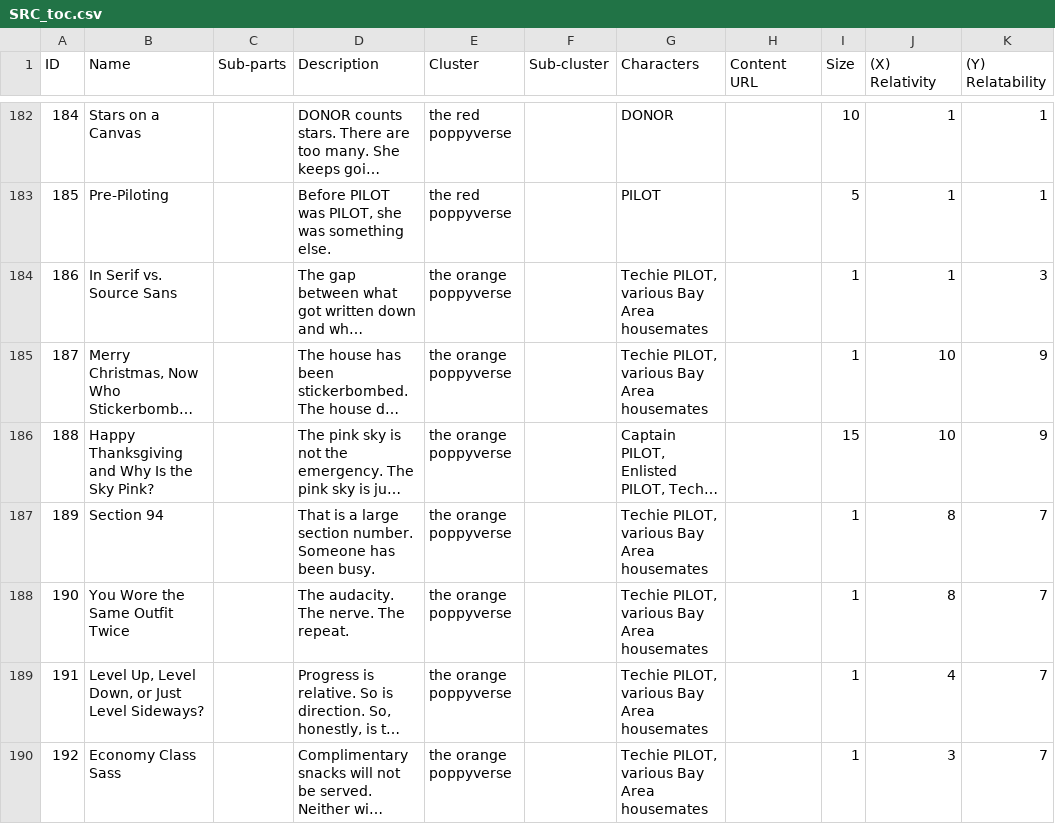
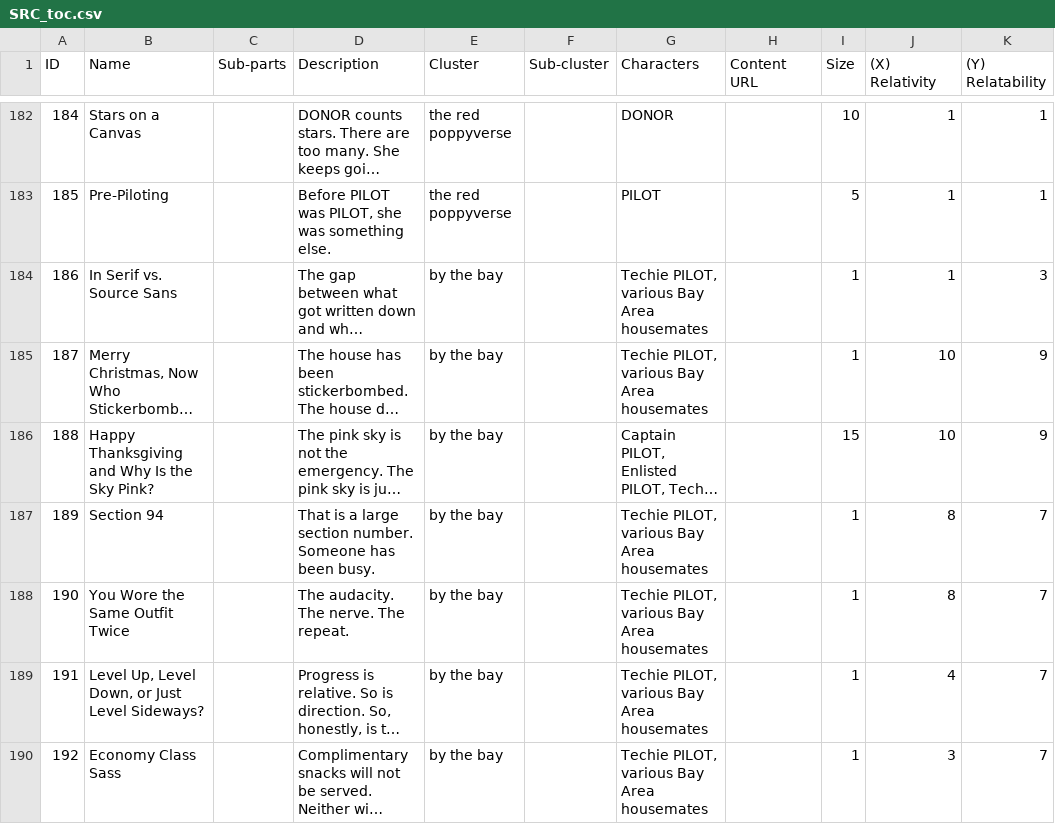
Before and after one commit to ProgrammingInPoppyFields/poppyverse-interactive-map, a CSV file: SRC_toc.csv, drawn as a sheet; only a part is shown, gaps mark what is left out; long unchanged cells end in …; the diff covers the shown part only; the diff names each change by its address in the sheet, - before the commit and + after, or states it on an @@ line.

```diff
--- a/SRC_toc.csv
+++ b/SRC_toc.csv
-E184:E190 (Cluster): the orange poppyverse
+E184:E190 (Cluster): by the bay
```
Also changed, not shown: 4 added rows and 59 edited cells elsewhere in this file, SRC_clusters.csv, 2 other files.
